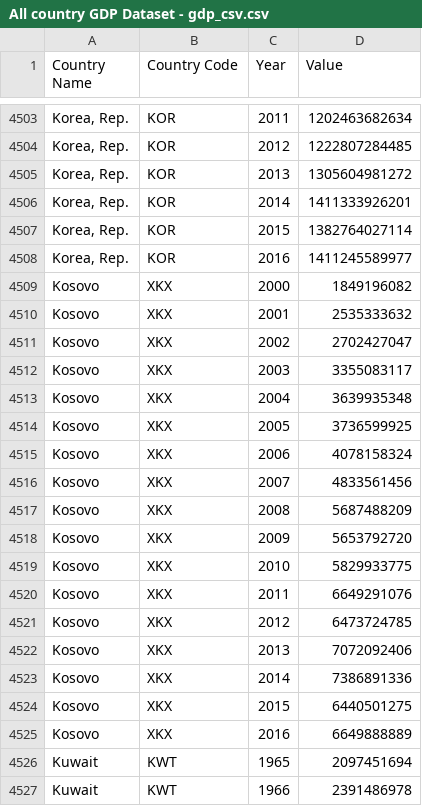
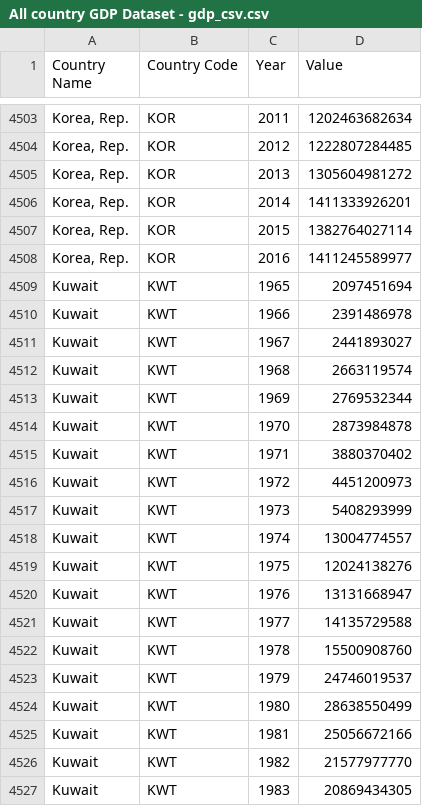
Before and after one commit to askyora/country-data, a CSV file: src/main/resources/All country GDP Dataset - gdp_csv.csv, drawn as a sheet; only a part is shown, gaps mark what is left out; the shorter side is filled out with more unchanged rows; the diff names each change by its address in the sheet, - before the commit and + after, or states it on an @@ line.

```diff
--- a/src/main/resources/All country GDP Dataset - gdp_csv.csv
+++ b/src/main/resources/All country GDP Dataset - gdp_csv.csv
-row 4509: Kosovo | XKX | 2000 | 1849196082
-row 4510: Kosovo | XKX | 2001 | 2535333632
-row 4511: Kosovo | XKX | 2002 | 2702427047
-row 4512: Kosovo | XKX | 2003 | 3355083117
-row 4513: Kosovo | XKX | 2004 | 3639935348
-row 4514: Kosovo | XKX | 2005 | 3736599925
-row 4515: Kosovo | XKX | 2006 | 4078158324
-row 4516: Kosovo | XKX | 2007 | 4833561456
-row 4517: Kosovo | XKX | 2008 | 5687488209
-row 4518: Kosovo | XKX | 2009 | 5653792720
-row 4519: Kosovo | XKX | 2010 | 5829933775
-row 4520: Kosovo | XKX | 2011 | 6649291076
-row 4521: Kosovo | XKX | 2012 | 6473724785
-row 4522: Kosovo | XKX | 2013 | 7072092406
-row 4523: Kosovo | XKX | 2014 | 7386891336
-row 4524: Kosovo | XKX | 2015 | 6440501275
-row 4525: Kosovo | XKX | 2016 | 6649888889
```
Also changed, not shown: 22 other files.
